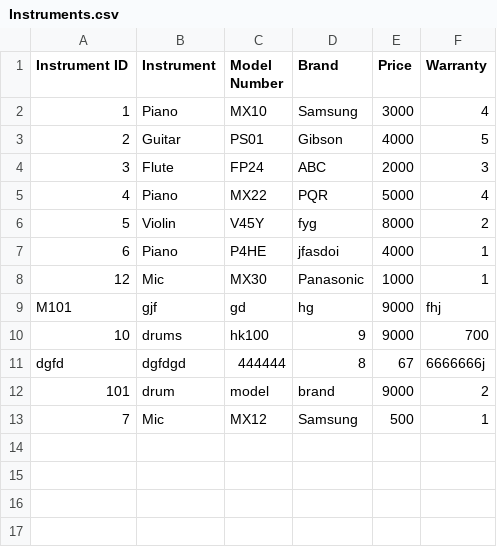
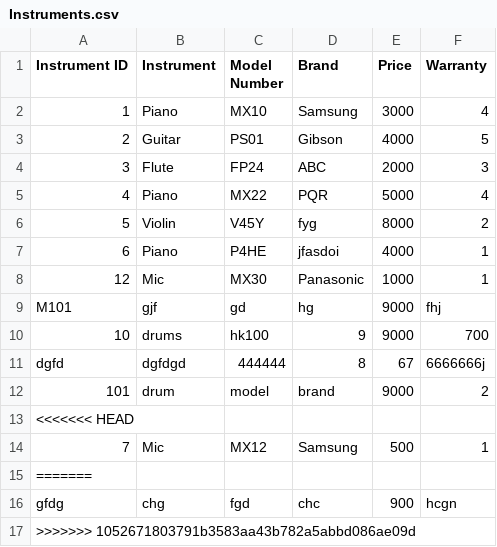
Before and after one commit to rabina575/Emerging-CW, a CSV file: build/classes/CSV_Files/Instruments.csv, drawn as a sheet; the diff names each change by its address in the sheet, - before the commit and + after, or states it on an @@ line.

```diff
--- a/build/classes/CSV_Files/Instruments.csv
+++ b/build/classes/CSV_Files/Instruments.csv
+row 13: <<<<<<< HEAD
+row 15: =======
+row 16: gfdg | chg | fgd | chc | 900 | hcgn
+row 17: >>>>>>> 1052671803791b3583aa43b782a5abbd086ae09d
```
Also changed, not shown: 2 other files.
